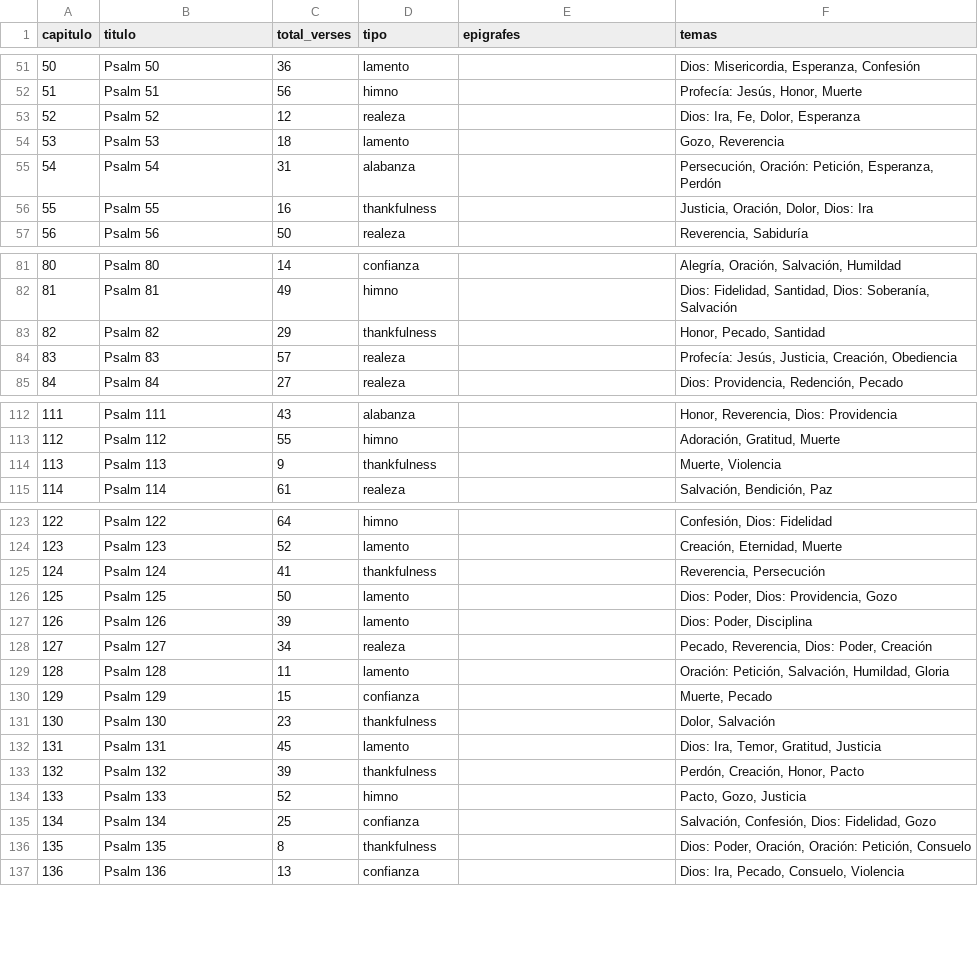
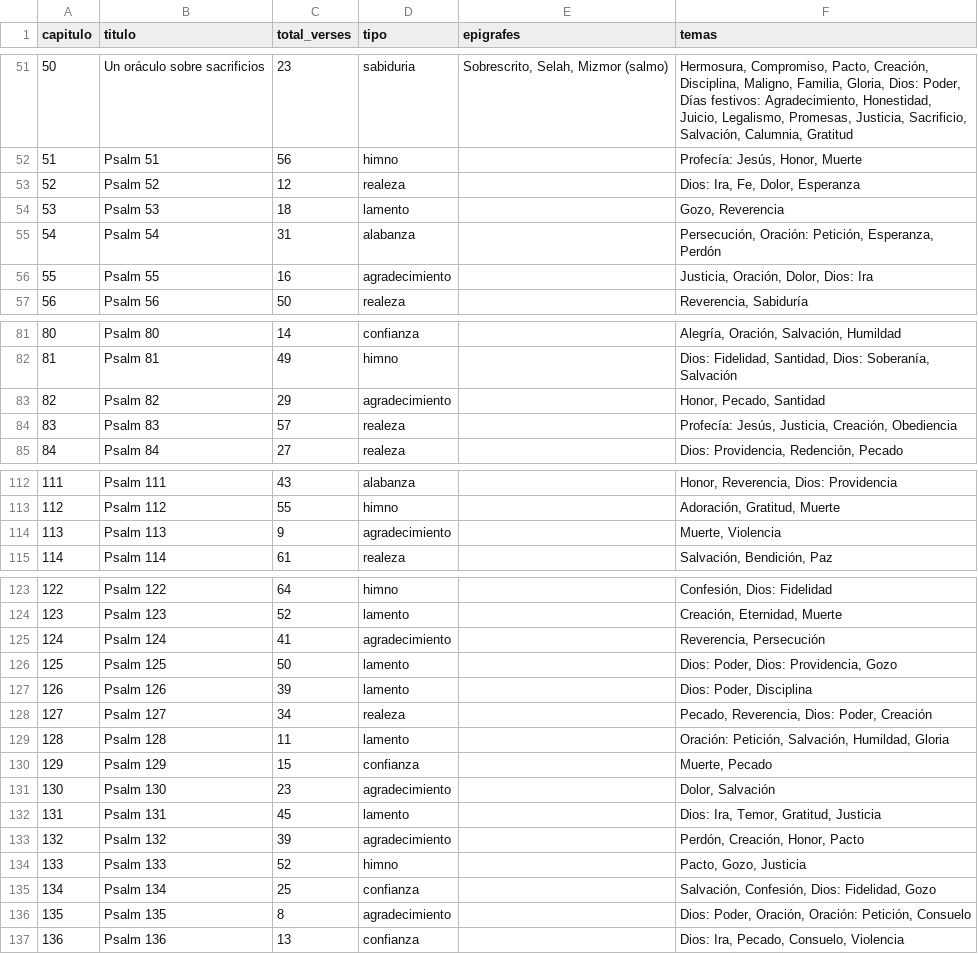
Before and after one commit to danielnv18/psalms, a CSV file: database/seeders/psalms_full_list.csv, drawn as a sheet; only a part is shown, gaps mark what is left out; the diff covers the shown part only.

Commit message:
Update psalms_full_list.csv to replace 'thankfulness' with 'agradecimiento' and add new psalms with corresponding themes

```diff
--- a/database/seeders/psalms_full_list.csv
+++ b/database/seeders/psalms_full_list.csv
@@ -51,2 +51,2 @@ capitulo,titulo,total_verses,tipo,epigrafes,temas
-50,Psalm 50,36,lamento,,"Dios: Misericordia, Esperanza, Confesión"
+50,Un oráculo sobre sacrificios,23,sabiduria,"Sobrescrito, Selah, Mizmor (salmo)","Hermosura, Compromiso, Pacto, Creación, Disciplina, Maligno, Familia, Gloria, Dios: Poder, Días festivos: Agradecimiento, Honestidad, Juicio, Legalismo, Promesas, Justicia, Sacrificio, Salvación, Calumnia, Gratitud"
 51,Psalm 51,56,himno,,"Profecía: Jesús, Honor, Muerte"
@@ -55,3 +55,3 @@ capitulo,titulo,total_verses,tipo,epigrafes,temas
 54,Psalm 54,31,alabanza,,"Persecución, Oración: Petición, Esperanza, Perdón"
-55,Psalm 55,16,thankfulness,,"Justicia, Oración, Dolor, Dios: Ira"
+55,Psalm 55,16,agradecimiento,,"Justicia, Oración, Dolor, Dios: Ira"
 56,Psalm 56,50,realeza,,"Reverencia, Sabiduría"
@@ -82,3 +82,3 @@ capitulo,titulo,total_verses,tipo,epigrafes,temas
 81,Psalm 81,49,himno,,"Dios: Fidelidad, Santidad, Dios: Soberanía, Salvación"
-82,Psalm 82,29,thankfulness,,"Honor, Pecado, Santidad"
+82,Psalm 82,29,agradecimiento,,"Honor, Pecado, Santidad"
 83,Psalm 83,57,realeza,,"Profecía: Jesús, Justicia, Creación, Obediencia"
@@ -113,3 +113,3 @@ capitulo,titulo,total_verses,tipo,epigrafes,temas
 112,Psalm 112,55,himno,,"Adoración, Gratitud, Muerte"
-113,Psalm 113,9,thankfulness,,"Muerte, Violencia"
+113,Psalm 113,9,agradecimiento,,"Muerte, Violencia"
 114,Psalm 114,61,realeza,,"Salvación, Bendición, Paz"
@@ -124,3 +124,3 @@ capitulo,titulo,total_verses,tipo,epigrafes,temas
 123,Psalm 123,52,lamento,,"Creación, Eternidad, Muerte"
-124,Psalm 124,41,thankfulness,,"Reverencia, Persecución"
+124,Psalm 124,41,agradecimiento,,"Reverencia, Persecución"
 125,Psalm 125,50,lamento,,"Dios: Poder, Dios: Providencia, Gozo"
@@ -130,8 +130,8 @@ capitulo,titulo,total_verses,tipo,epigrafes,temas
 129,Psalm 129,15,confianza,,"Muerte, Pecado"
-130,Psalm 130,23,thankfulness,,"Dolor, Salvación"
+130,Psalm 130,23,agradecimiento,,"Dolor, Salvación"
 131,Psalm 131,45,lamento,,"Dios: Ira, Temor, Gratitud, Justicia"
-132,Psalm 132,39,thankfulness,,"Perdón, Creación, Honor, Pacto"
+132,Psalm 132,39,agradecimiento,,"Perdón, Creación, Honor, Pacto"
 133,Psalm 133,52,himno,,"Pacto, Gozo, Justicia"
 134,Psalm 134,25,confianza,,"Salvación, Confesión, Dios: Fidelidad, Gozo"
-135,Psalm 135,8,thankfulness,,"Dios: Poder, Oración, Oración: Petición, Consuelo"
+135,Psalm 135,8,agradecimiento,,"Dios: Poder, Oración, Oración: Petición, Consuelo"
 136,Psalm 136,13,confianza,,"Dios: Ira, Pecado, Consuelo, Violencia"
```
Also changed, not shown: 99 edited cells elsewhere in this file.
